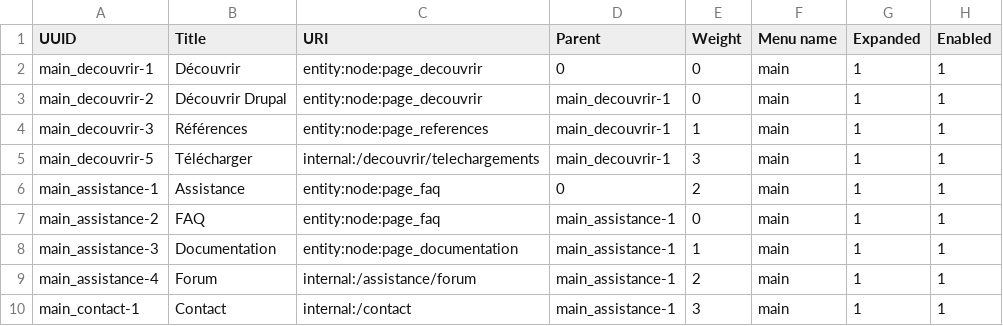
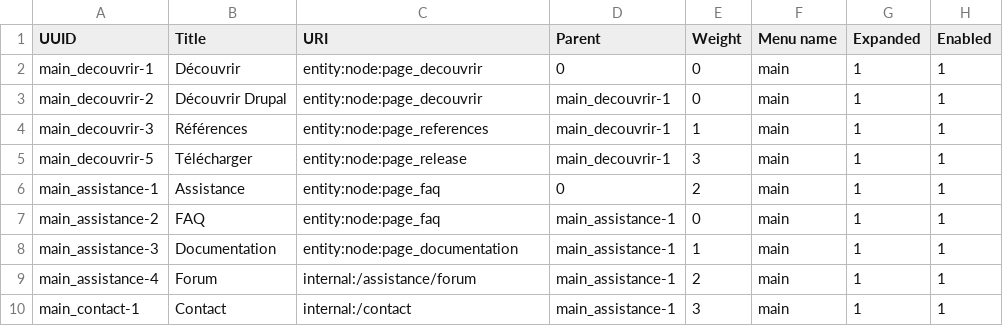
Before and after one commit to Drupal-FR/site-drupalfr, a CSV file: www/modules/custom/drupalfr_migrate/migrations/data/menu_link.csv, drawn as a sheet; only a part is shown; the diff names each change by its address in the sheet, - before the commit and + after, or states it on an @@ line.

```diff
--- a/www/modules/custom/drupalfr_migrate/migrations/data/menu_link.csv
+++ b/www/modules/custom/drupalfr_migrate/migrations/data/menu_link.csv
-C5 (URI): internal:/decouvrir/telechargements
+C5 (URI): entity:node:page_release
```
Also changed, not shown: www/modules/custom/drupalfr_migrate/migrations/data/basic_block.csv, www/modules/custom/drupalfr_migrate/migrations/data/page.csv, 12 other files.
